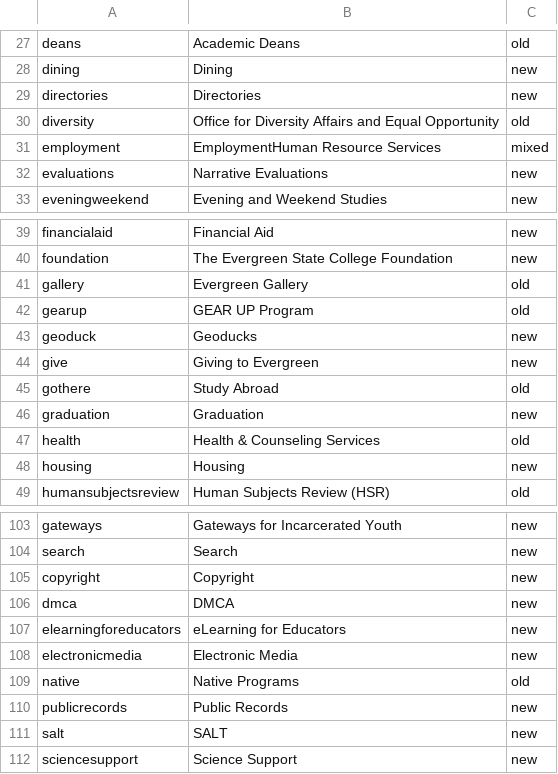
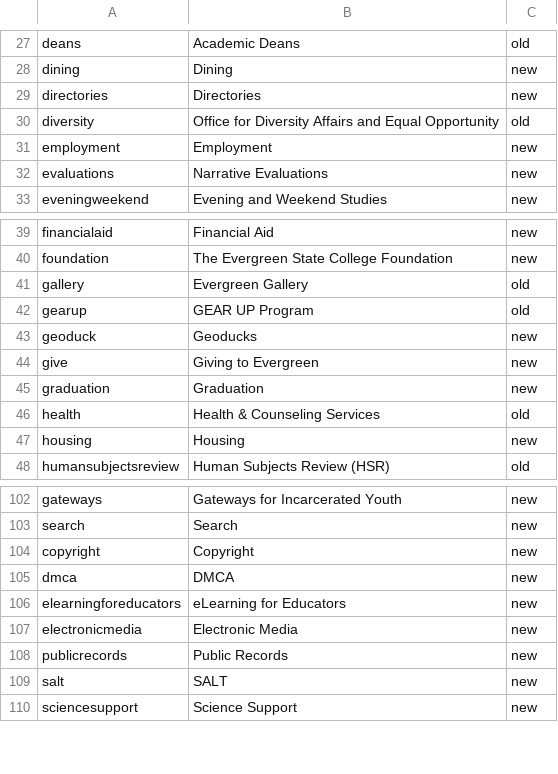
Before and after one commit to elaineatevergreen/all, a CSV file: modules/custom/evergreen_content/migrations/sitesections.csv, drawn as a sheet; only a part is shown, gaps mark what is left out.

Commit message:
Updates list of site sections
Based on review of data compiled by student workers.

```diff
--- a/modules/custom/evergreen_content/migrations/sitesections.csv
+++ b/modules/custom/evergreen_content/migrations/sitesections.csv
@@ -30,3 +30,3 @@ directories,Directories,new
 diversity,Office for Diversity Affairs and Equal Opportunity,old
-employment,EmploymentHuman Resource Services,mixed
+employment,Employment,new
 evaluations,Narrative Evaluations,new
@@ -44,3 +44,2 @@ geoduck,Geoducks,new
 give,Giving to Evergreen,new
-gothere,Study Abroad,old
 graduation,Graduation,new
@@ -108,3 +107,2 @@ elearningforeducators,eLearning for Educators,new
 electronicmedia,Electronic Media,new
-native,Native Programs,old
 publicrecords,Public Records,new
```
